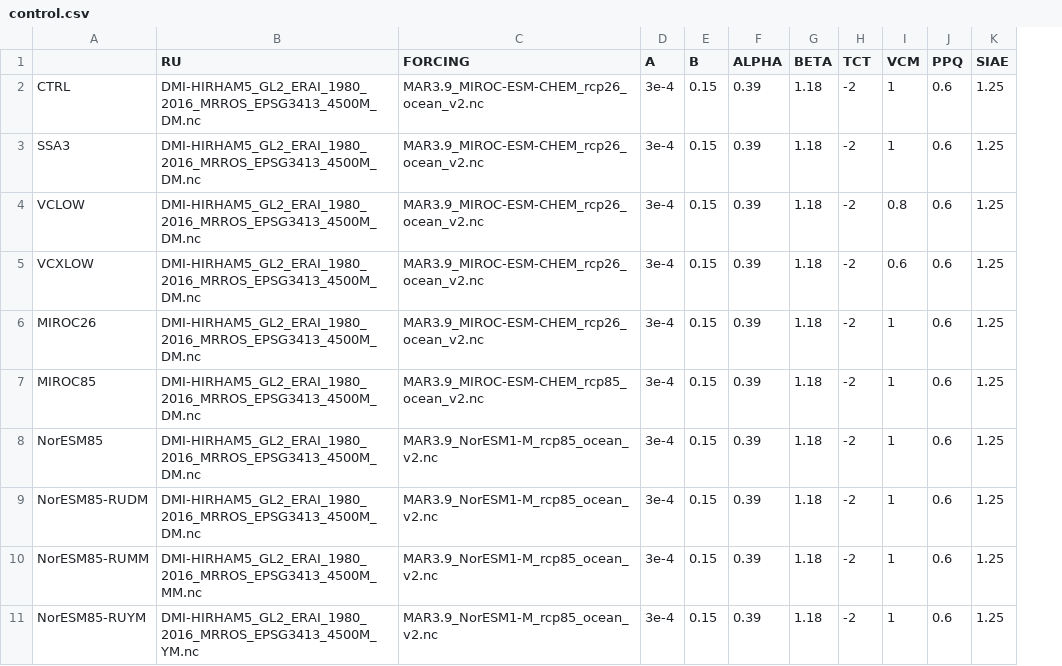
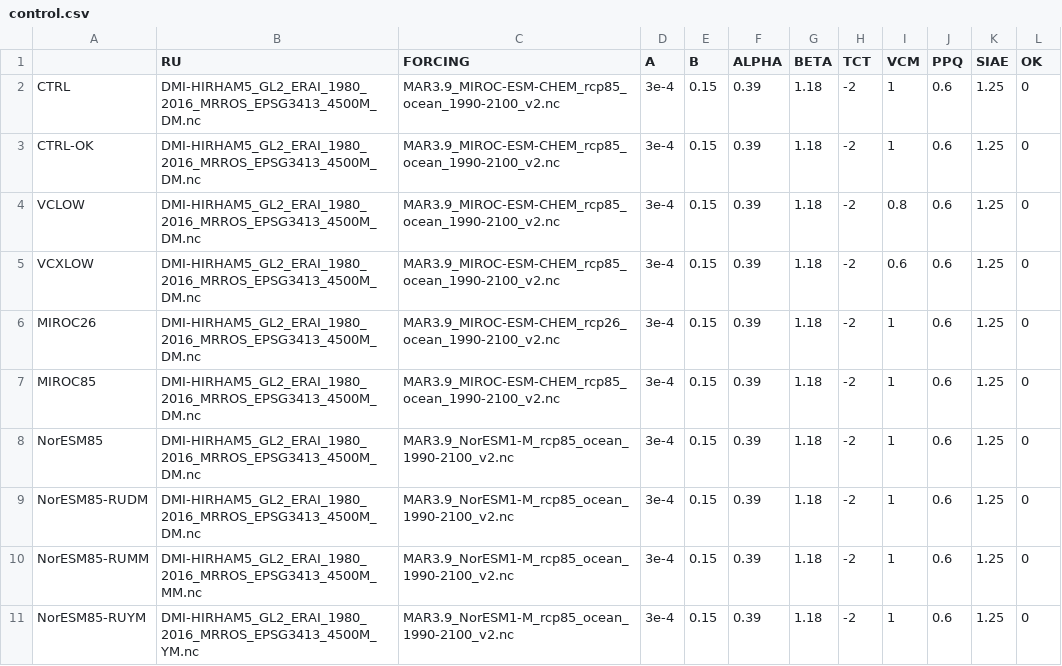
Before and after one commit to pism/pism-greenland, a CSV file: uncertainty_qunatification/control.csv, drawn as a sheet; the diff names each change by its address in the sheet, - before the commit and + after, or states it on an @@ line.

Commit message:
added option to run ocean_kill

```diff
--- a/uncertainty_qunatification/control.csv
+++ b/uncertainty_qunatification/control.csv
+column L (OK), rows 2-11: all 0
-C2:C5 (FORCING): MAR3.9_MIROC-ESM-CHEM_rcp26_ocean_v2.nc
+C2:C5 (FORCING): MAR3.9_MIROC-ESM-CHEM_rcp85_ocean_1990-2100_v2.nc
-A3: SSA3
+A3: CTRL-OK
-C6 (FORCING): MAR3.9_MIROC-ESM-CHEM_rcp26_ocean_v2.nc
+C6 (FORCING): MAR3.9_MIROC-ESM-CHEM_rcp26_ocean_1990-2100_v2.nc
-C7 (FORCING): MAR3.9_MIROC-ESM-CHEM_rcp85_ocean_v2.nc
+C7 (FORCING): MAR3.9_MIROC-ESM-CHEM_rcp85_ocean_1990-2100_v2.nc
-C8:C11 (FORCING): MAR3.9_NorESM1-M_rcp85_ocean_v2.nc
+C8:C11 (FORCING): MAR3.9_NorESM1-M_rcp85_ocean_1990-2100_v2.nc
```
Also changed, not shown: 1 other file.
